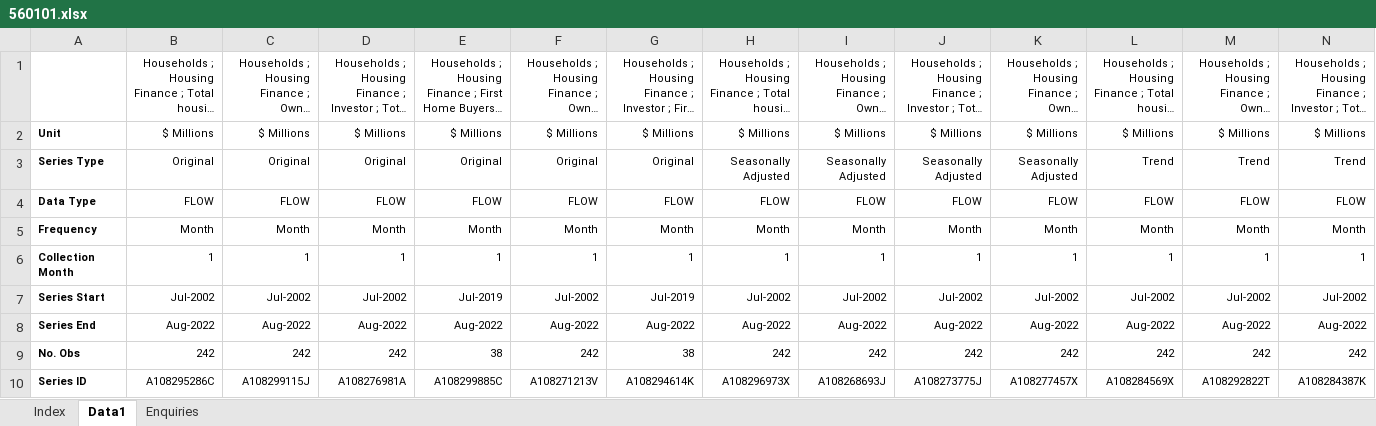
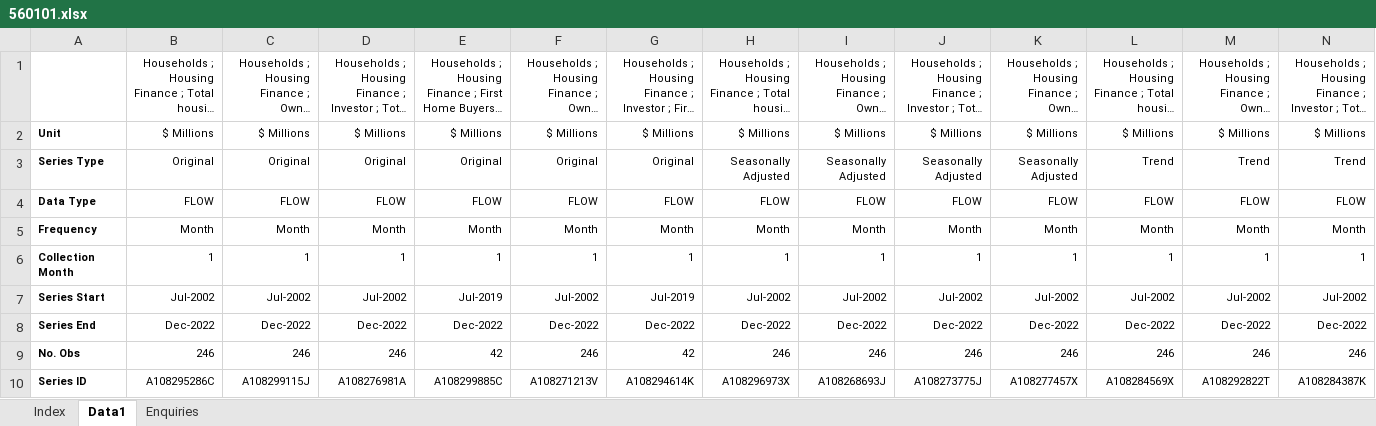
Before and after one commit to grattan/macro_dashboard_data, an Excel workbook: data-raw/abs/5601.0/560101.xlsx, sheet Data1, drawn as a sheet; only a part is shown; long unchanged cells end in …; values as stored, in another font and other column widths than the file's, no borders; the diff covers the shown part only; the diff names each change by its address in the sheet, - before the commit and + after, or states it on an @@ line.

```diff
--- a/data-raw/abs/5601.0/560101.xlsx (sheet Data1)
+++ b/data-raw/abs/5601.0/560101.xlsx (sheet Data1)
-B8: Aug-2022
+B8: Dec-2022
-C8: Aug-2022
+C8: Dec-2022
-D8: Aug-2022
+D8: Dec-2022
-E8: Aug-2022
+E8: Dec-2022
-F8: Aug-2022
+F8: Dec-2022
-G8: Aug-2022
+G8: Dec-2022
-H8: Aug-2022
+H8: Dec-2022
-I8: Aug-2022
+I8: Dec-2022
-J8: Aug-2022
+J8: Dec-2022
-K8: Aug-2022
+K8: Dec-2022
-L8: Aug-2022
+L8: Dec-2022
-M8: Aug-2022
+M8: Dec-2022
-N8: Aug-2022
+N8: Dec-2022
-B9: 242
+B9: 246
-C9: 242
+C9: 246
-D9: 242
+D9: 246
-E9: 38
+E9: 42
-F9: 242
+F9: 246
-G9: 38
+G9: 42
-H9: 242
+H9: 246
-I9: 242
+I9: 246
-J9: 242
+J9: 246
-K9: 242
+K9: 246
-L9: 242
+L9: 246
-M9: 242
+M9: 246
-N9: 242
+N9: 246
```
Also changed, not shown: 4 added rows and 1913 edited cells elsewhere in this sheet, sheet Index, data-raw/abs/6202.0/6202001.xlsx, data-raw/abs/6202.0/6202019.xlsx, 48 other files.
